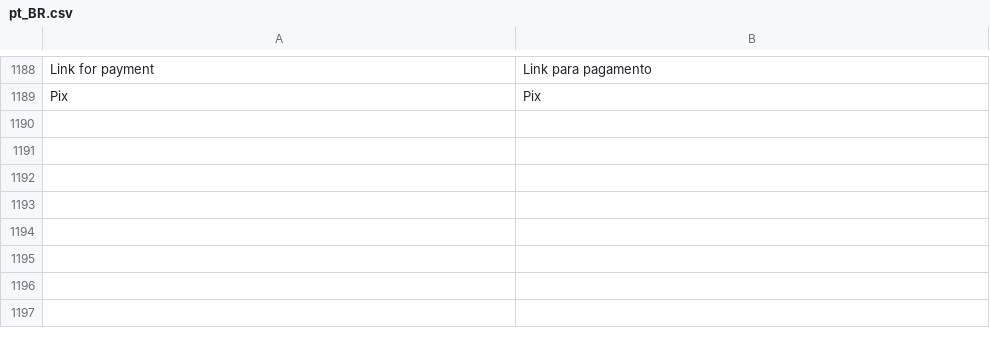
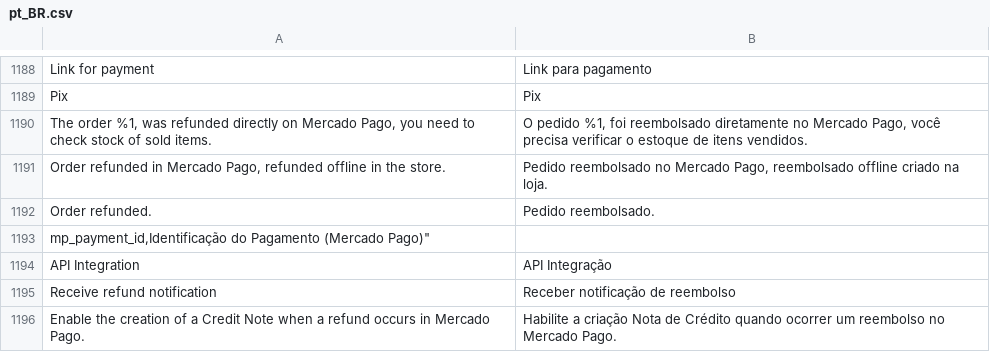
Before and after one commit to mercadopago/adb-payment, a CSV file: i18n/pt_BR.csv, drawn as a sheet; only a part is shown, gaps mark what is left out; the diff names each change by its address in the sheet, - before the commit and + after, or states it on an @@ line.

```diff
--- a/i18n/pt_BR.csv
+++ b/i18n/pt_BR.csv
+row 1190: The order %1, was refunded directly on Mercado Pago, you need to check stock of sold items. | O pedido %1, foi reembolsado diretamente no Mercado Pago, você precisa verificar o estoque de itens vendidos.
+row 1191: Order refunded in Mercado Pago, refunded offline in the store. | Pedido reembolsado no Mercado Pago, reembolsado offline criado na loja.
+row 1192: Order refunded. | Pedido reembolsado.
+row 1193: mp_payment_id,Identificação do Pagamento (Mercado Pago)"
+row 1194: API Integration | API Integração
+row 1195: Receive refund notification | Receber notificação de reembolso
+row 1196: Enable the creation of a Credit Note when a refund occurs in Mercado Pago. | Habilite a criação Nota de Crédito quando ocorrer um reembolso no Mercado Pago.
```
Also changed, not shown: i18n/en_US.csv, 1 other file.
